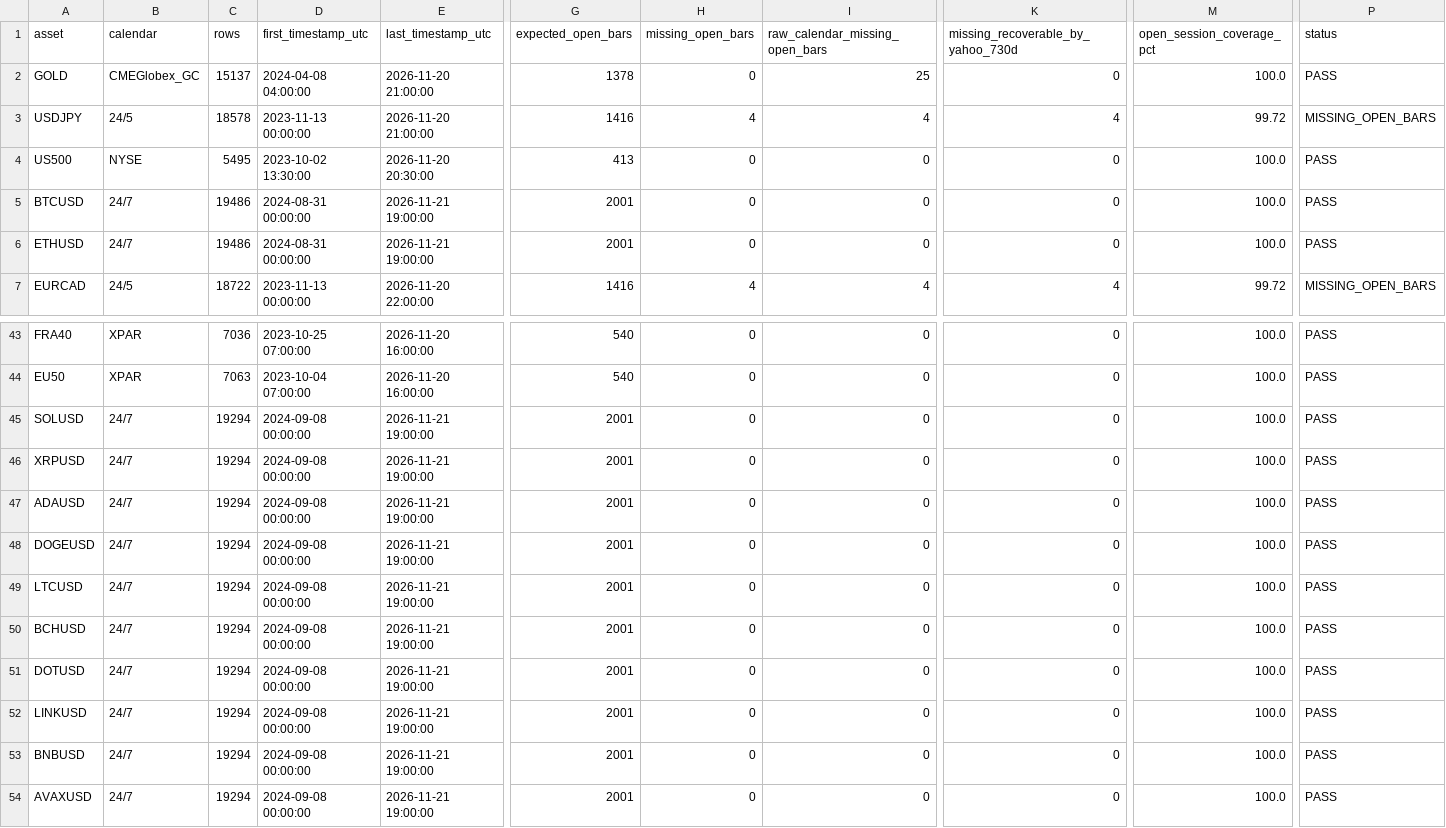
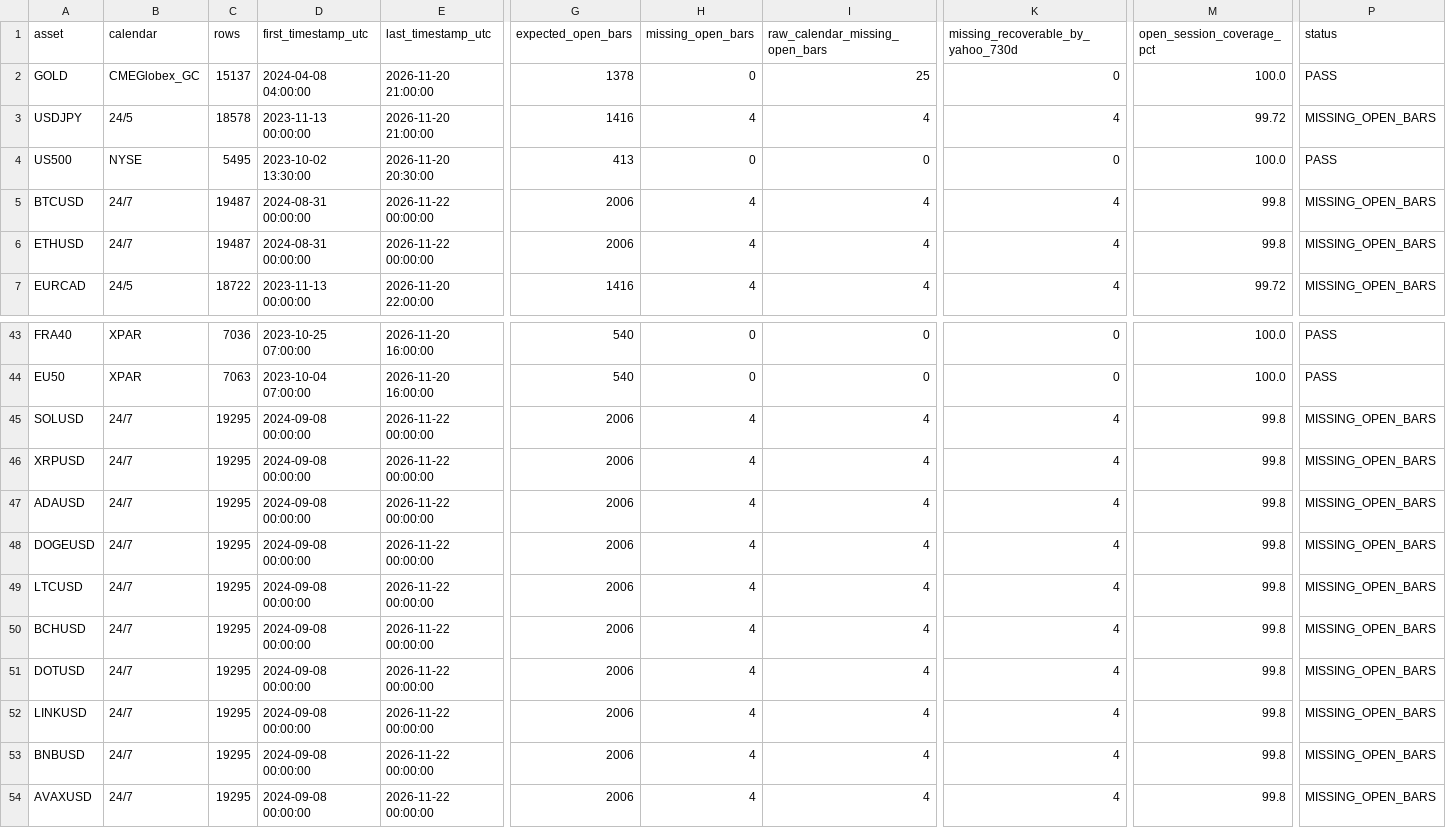
Before and after one commit to NeefPoom/Tradingstrategy01, a CSV file: reports/market_open_price_completeness.csv, drawn as a sheet; only a part is shown, gaps mark what is left out; the diff names each change by its address in the sheet, - before the commit and + after, or states it on an @@ line.

```diff
--- a/reports/market_open_price_completeness.csv
+++ b/reports/market_open_price_completeness.csv
-C5:C6 (rows): 19486
+C5:C6 (rows): 19487
-E5:E6 (last_timestamp_utc): 2026-11-21 19:00:00
+E5:E6 (last_timestamp_utc): 2026-11-22 00:00:00
-G5:G6 (expected_open_bars): 2001
+G5:G6 (expected_open_bars): 2006
-H5:H6 (missing_open_bars): 0
+H5:H6 (missing_open_bars): 4
-I5:I6 (raw_calendar_missing_open_bars): 0
+I5:I6 (raw_calendar_missing_open_bars): 4
-K5:K6: 0
+K5:K6: 4
-M5:M6 (open_session_coverage_pct): 100.0
+M5:M6 (open_session_coverage_pct): 99.8
-P5:P6 (status): PASS
+P5:P6 (status): MISSING_OPEN_BARS
-C45:C54 (rows): 19294
+C45:C54 (rows): 19295
-E45:E54 (last_timestamp_utc): 2026-11-21 19:00:00
+E45:E54 (last_timestamp_utc): 2026-11-22 00:00:00
-G45:G54 (expected_open_bars): 2001
+G45:G54 (expected_open_bars): 2006
-H45:H54 (missing_open_bars): 0
+H45:H54 (missing_open_bars): 4
-I45:I54 (raw_calendar_missing_open_bars): 0
+I45:I54 (raw_calendar_missing_open_bars): 4
-K45:K54: 0
+K45:K54: 4
-M45:M54 (open_session_coverage_pct): 100.0
+M45:M54 (open_session_coverage_pct): 99.8
-P45:P54 (status): PASS
+P45:P54 (status): MISSING_OPEN_BARS
```
Also changed, not shown: reports/latest_scores.csv, reports/market_open_price_gaps.csv, 18 other files.
